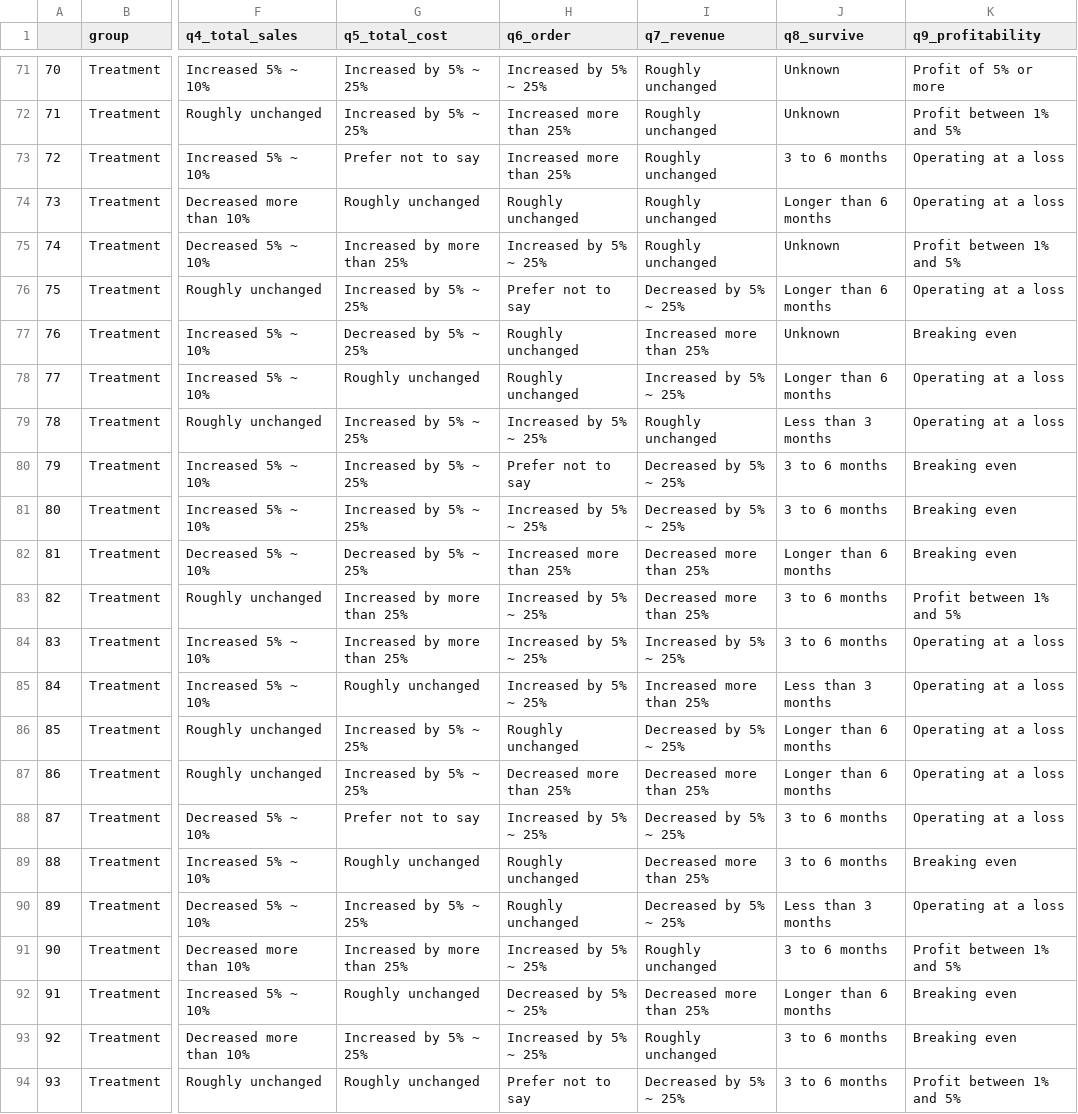
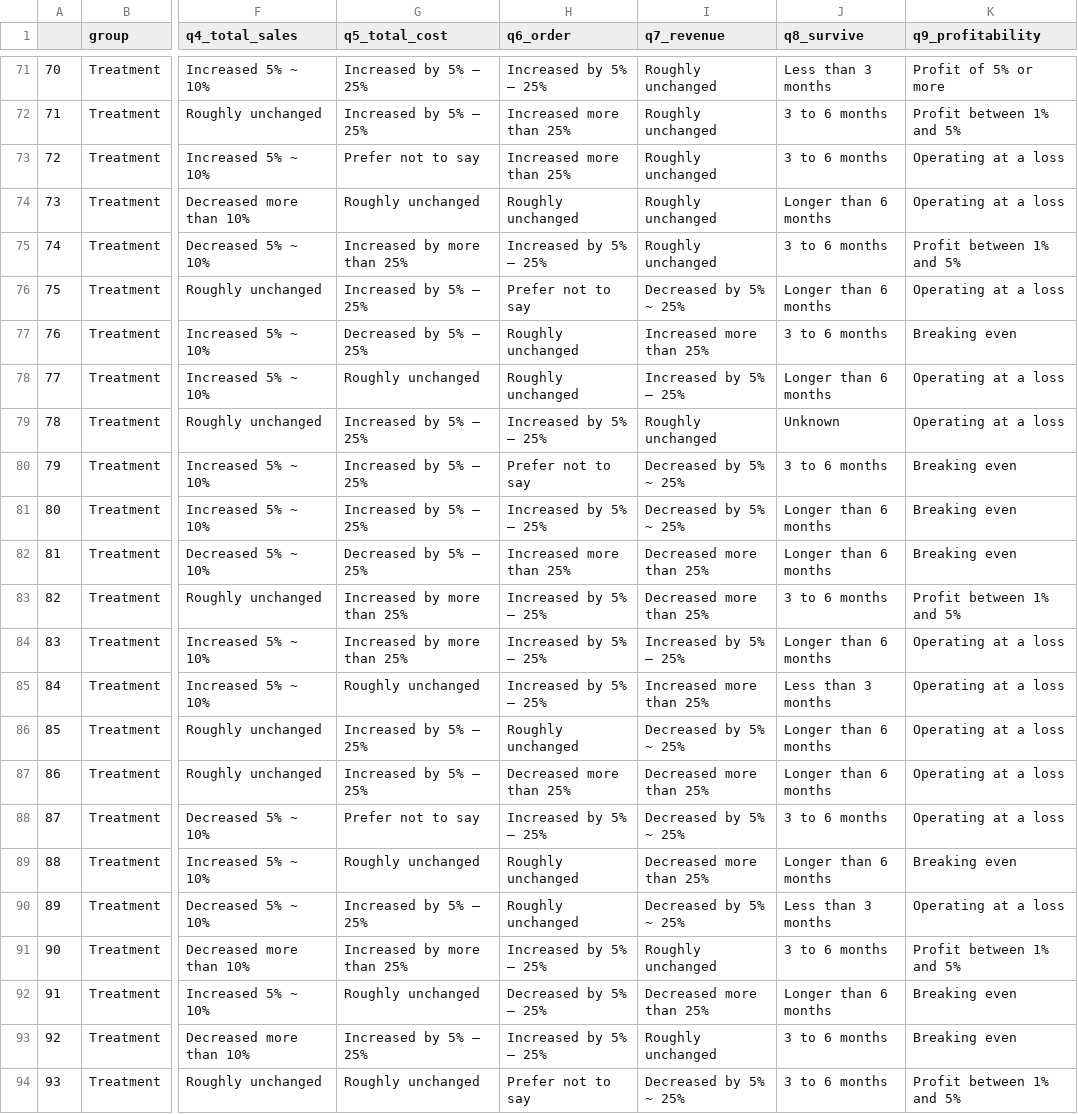
Before and after one commit to honn-ishinn/restaurants_covid_shutdown, a CSV file: outputs/survey/simulated_restaurant_data.csv, drawn as a sheet; only a part is shown, gaps mark what is left out; the diff covers the shown part only; the diff names each change by its address in the sheet, - before the commit and + after, or states it on an @@ line.

```diff
--- a/outputs/survey/simulated_restaurant_data.csv
+++ b/outputs/survey/simulated_restaurant_data.csv
-G71:G72 (q5_total_cost): Increased by 5% ~ 25%
+G71:G72 (q5_total_cost): Increased by 5% – 25%
-H71 (q6_order): Increased by 5% ~ 25%
+H71 (q6_order): Increased by 5% – 25%
-J71 (q8_survive): Unknown
+J71 (q8_survive): Less than 3 months
-J72 (q8_survive): Unknown
+J72 (q8_survive): 3 to 6 months
-H75 (q6_order): Increased by 5% ~ 25%
+H75 (q6_order): Increased by 5% – 25%
-J75 (q8_survive): Unknown
+J75 (q8_survive): 3 to 6 months
-G76 (q5_total_cost): Increased by 5% ~ 25%
+G76 (q5_total_cost): Increased by 5% – 25%
-G77 (q5_total_cost): Decreased by 5% ~ 25%
+G77 (q5_total_cost): Decreased by 5% – 25%
-J77 (q8_survive): Unknown
+J77 (q8_survive): 3 to 6 months
-I78 (q7_revenue): Increased by 5% ~ 25%
+I78 (q7_revenue): Increased by 5% – 25%
-G79:G81 (q5_total_cost): Increased by 5% ~ 25%
+G79:G81 (q5_total_cost): Increased by 5% – 25%
-H79 (q6_order): Increased by 5% ~ 25%
+H79 (q6_order): Increased by 5% – 25%
-J79 (q8_survive): Less than 3 months
+J79 (q8_survive): Unknown
-H81 (q6_order): Increased by 5% ~ 25%
+H81 (q6_order): Increased by 5% – 25%
-J81 (q8_survive): 3 to 6 months
+J81 (q8_survive): Longer than 6 months
-G82 (q5_total_cost): Decreased by 5% ~ 25%
+G82 (q5_total_cost): Decreased by 5% – 25%
-H83:H85 (q6_order): Increased by 5% ~ 25%
+H83:H85 (q6_order): Increased by 5% – 25%
-I84 (q7_revenue): Increased by 5% ~ 25%
+I84 (q7_revenue): Increased by 5% – 25%
-J84 (q8_survive): 3 to 6 months
+J84 (q8_survive): Longer than 6 months
-G86:G87 (q5_total_cost): Increased by 5% ~ 25%
+G86:G87 (q5_total_cost): Increased by 5% – 25%
-H88 (q6_order): Increased by 5% ~ 25%
+H88 (q6_order): Increased by 5% – 25%
-J89 (q8_survive): 3 to 6 months
+J89 (q8_survive): Longer than 6 months
-G90 (q5_total_cost): Increased by 5% ~ 25%
+G90 (q5_total_cost): Increased by 5% – 25%
-H91 (q6_order): Increased by 5% ~ 25%
+H91 (q6_order): Increased by 5% – 25%
-H92 (q6_order): Decreased by 5% ~ 25%
+H92 (q6_order): Decreased by 5% – 25%
-G93 (q5_total_cost): Increased by 5% ~ 25%
+G93 (q5_total_cost): Increased by 5% – 25%
-H93 (q6_order): Increased by 5% ~ 25%
+H93 (q6_order): Increased by 5% – 25%
```
Also changed, not shown: 54 edited cells elsewhere in this file, 7 other files.
